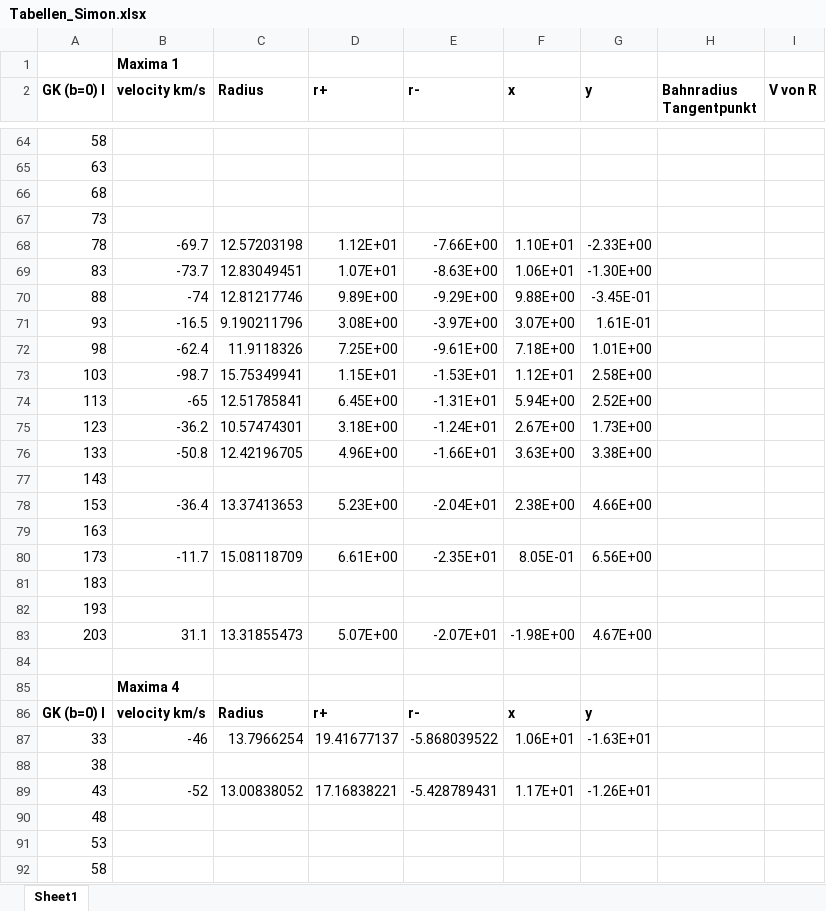
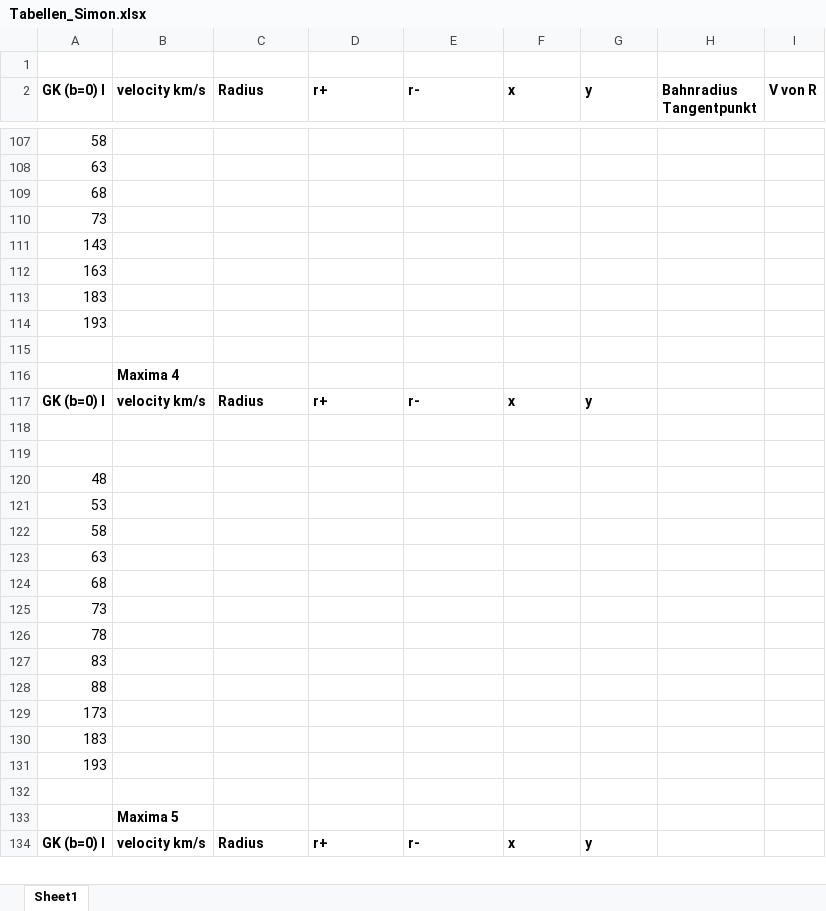
Before and after one commit to Philipp-Gebauer/Radioteleskop, an Excel workbook: Tabellen_Simon.xlsx, sheet Sheet1, drawn as a sheet; only a part is shown, gaps mark what is left out; the shorter side is filled out with more unchanged rows; values as stored, in another font and other column widths than the file's, no borders; removed rows and columns are numbered as before the commit, all else as after; the diff covers the shown part only; the diff names each change by its address in the sheet, - before the commit and + after, or states it on an @@ line.

Commit message:
tabellen

```diff
--- a/Tabellen_Simon.xlsx (sheet Sheet1)
+++ b/Tabellen_Simon.xlsx (sheet Sheet1)
-B1 (velocity km/s): Maxima 1
+B1 (velocity km/s): (empty)
-row 68: 78 | -69.7 | 12.57203198 | 1.12E+01 | -7.66E+00 | 1.10E+01 | -2.33E+00
-row 69: 83 | -73.7 | 12.83049451 | 1.07E+01 | -8.63E+00 | 1.06E+01 | -1.30E+00
-row 70: 88 | -74 | 12.81217746 | 9.89E+00 | -9.29E+00 | 9.88E+00 | -3.45E-01
-row 71: 93 | -16.5 | 9.190211796 | 3.08E+00 | -3.97E+00 | 3.07E+00 | 1.61E-01
-row 72: 98 | -62.4 | 11.9118326 | 7.25E+00 | -9.61E+00 | 7.18E+00 | 1.01E+00
-row 73: 103 | -98.7 | 15.75349941 | 1.15E+01 | -1.53E+01 | 1.12E+01 | 2.58E+00
-row 74: 113 | -65 | 12.51785841 | 6.45E+00 | -1.31E+01 | 5.94E+00 | 2.52E+00
-row 75: 123 | -36.2 | 10.57474301 | 3.18E+00 | -1.24E+01 | 2.67E+00 | 1.73E+00
-row 76: 133 | -50.8 | 12.42196705 | 4.96E+00 | -1.66E+01 | 3.63E+00 | 3.38E+00
-row 78: 153 | -36.4 | 13.37413653 | 5.23E+00 | -2.04E+01 | 2.38E+00 | 4.66E+00
-row 80: 173 | -11.7 | 15.08118709 | 6.61E+00 | -2.35E+01 | 8.05E-01 | 6.56E+00
-row 83: 203 | 31.1 | 13.31855473 | 5.07E+00 | -2.07E+01 | -1.98E+00 | 4.67E+00
-row 118: 33 | -46 | 13.7966254 | 19.41677137 | -5.868039522 | 1.06E+01 | -1.63E+01
+row 118: (empty)
-A119 (GK (b=0) l): 38
+A119 (GK (b=0) l): (empty)
-row 89: 43 | -52 | 13.00838052 | 17.16838221 | -5.428789431 | 1.17E+01 | -1.26E+01
```
Also changed, not shown: 84 added rows, 60 removed rows, 2 moved rows, 80 edited cells and cell formats elsewhere in this sheet, formulas that keep their value, 10 other files.
